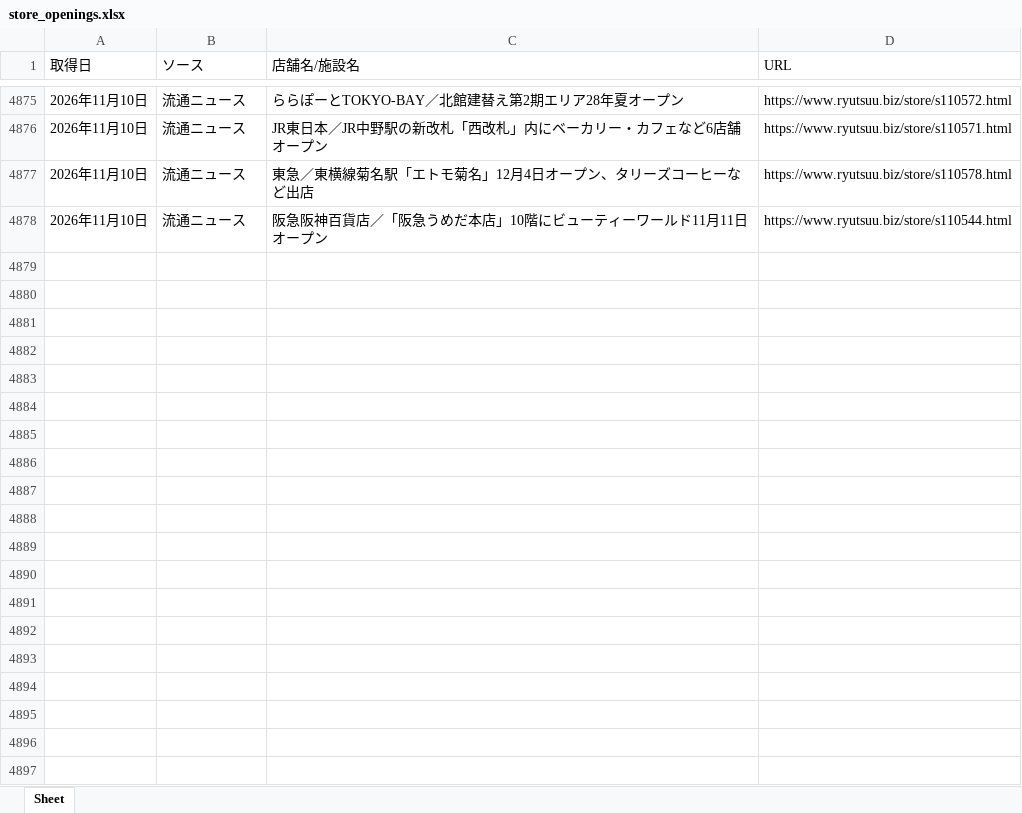
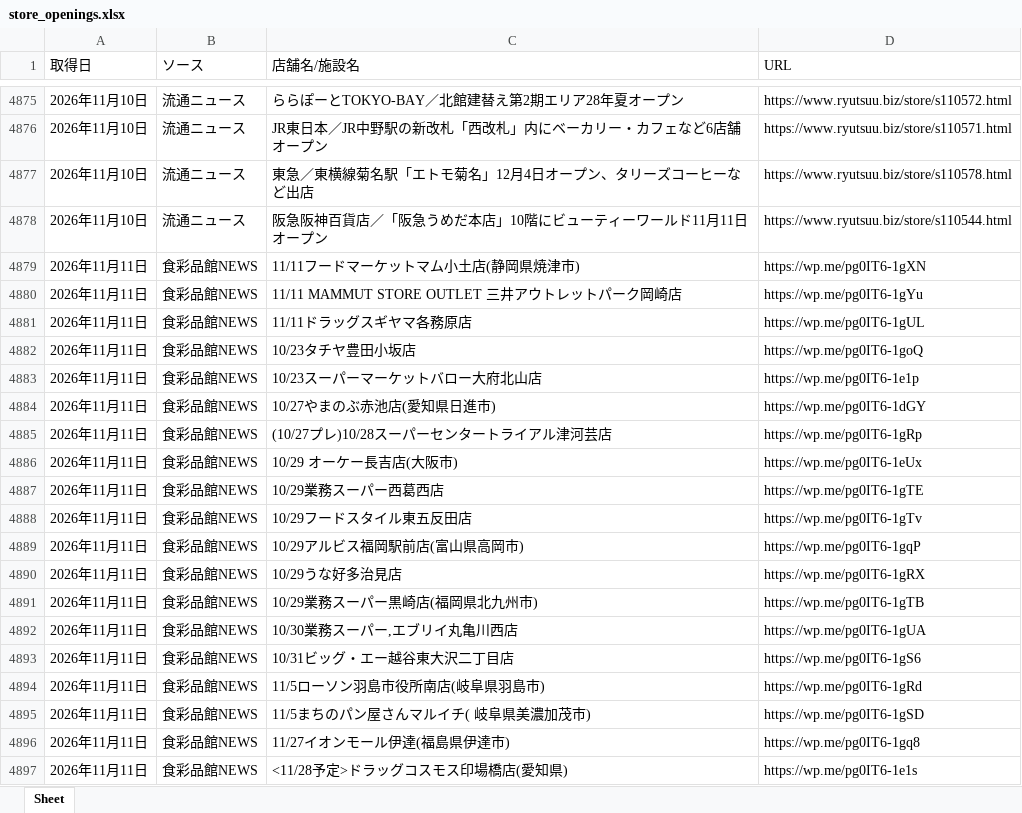
Before and after one commit to yujichan1-hub/newshop_collector, an Excel workbook: data/store_openings.xlsx, sheet Sheet, drawn as a sheet; only a part is shown, gaps mark what is left out; values as stored, in another font and other column widths than the file's, no borders; the diff covers the shown part only; the diff names each change by its address in the sheet, - before the commit and + after, or states it on an @@ line.

```diff
--- a/data/store_openings.xlsx (sheet Sheet)
+++ b/data/store_openings.xlsx (sheet Sheet)
+row 4879: 2026年11月11日 | 食彩品館NEWS | 11/11フードマーケットマム小土店(静岡県焼津市) | https://wp.me/pg0IT6-1gXN
+row 4880: 2026年11月11日 | 食彩品館NEWS | 11/11 MAMMUT STORE OUTLET 三井アウトレットパーク岡崎店 | https://wp.me/pg0IT6-1gYu
+row 4881: 2026年11月11日 | 食彩品館NEWS | 11/11ドラッグスギヤマ各務原店 | https://wp.me/pg0IT6-1gUL
+row 4882: 2026年11月11日 | 食彩品館NEWS | 10/23タチヤ豊田小坂店 | https://wp.me/pg0IT6-1goQ
+row 4883: 2026年11月11日 | 食彩品館NEWS | 10/23スーパーマーケットバロー大府北山店 | https://wp.me/pg0IT6-1e1p
+row 4884: 2026年11月11日 | 食彩品館NEWS | 10/27やまのぶ赤池店(愛知県日進市) | https://wp.me/pg0IT6-1dGY
+row 4885: 2026年11月11日 | 食彩品館NEWS | (10/27プレ)10/28スーパーセンタートライアル津河芸店 | https://wp.me/pg0IT6-1gRp
+row 4886: 2026年11月11日 | 食彩品館NEWS | 10/29 オーケー長吉店(大阪市) | https://wp.me/pg0IT6-1eUx
+row 4887: 2026年11月11日 | 食彩品館NEWS | 10/29業務スーパー西葛西店 | https://wp.me/pg0IT6-1gTE
+row 4888: 2026年11月11日 | 食彩品館NEWS | 10/29フードスタイル東五反田店 | https://wp.me/pg0IT6-1gTv
+row 4889: 2026年11月11日 | 食彩品館NEWS | 10/29アルビス福岡駅前店(富山県高岡市) | https://wp.me/pg0IT6-1gqP
+row 4890: 2026年11月11日 | 食彩品館NEWS | 10/29うな好多治見店 | https://wp.me/pg0IT6-1gRX
+row 4891: 2026年11月11日 | 食彩品館NEWS | 10/29業務スーパー黒崎店(福岡県北九州市) | https://wp.me/pg0IT6-1gTB
+row 4892: 2026年11月11日 | 食彩品館NEWS | 10/30業務スーパー,エブリイ丸亀川西店 | https://wp.me/pg0IT6-1gUA
+row 4893: 2026年11月11日 | 食彩品館NEWS | 10/31ビッグ・エー越谷東大沢二丁目店 | https://wp.me/pg0IT6-1gS6
+row 4894: 2026年11月11日 | 食彩品館NEWS | 11/5ローソン羽島市役所南店(岐阜県羽島市) | https://wp.me/pg0IT6-1gRd
+row 4895: 2026年11月11日 | 食彩品館NEWS | 11/5まちのパン屋さんマルイチ( 岐阜県美濃加茂市) | https://wp.me/pg0IT6-1gSD
+row 4896: 2026年11月11日 | 食彩品館NEWS | 11/27イオンモール伊達(福島県伊達市) | https://wp.me/pg0IT6-1gq8
+row 4897: 2026年11月11日 | 食彩品館NEWS | <11/28予定>ドラッグコスモス印場橋店(愛知県) | https://wp.me/pg0IT6-1e1s
```
Also changed, not shown: 62 added rows elsewhere in this sheet, 1 other file.
